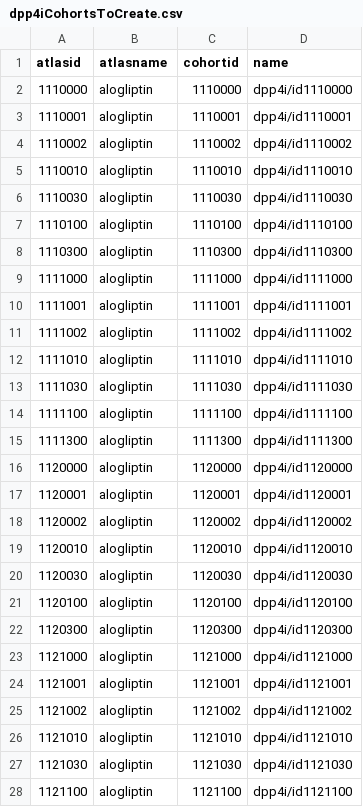
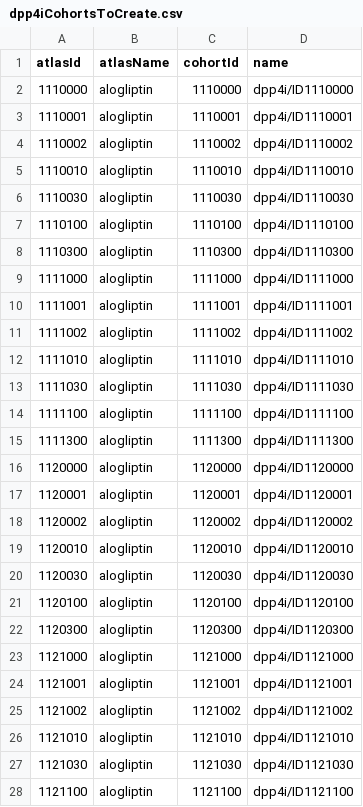
Before and after one commit to OdyOSG/Signals, a CSV file: inst/settings/dpp4iCohortsToCreate.csv, drawn as a sheet; only a part is shown; the diff covers the shown part only.

```diff
--- a/inst/settings/dpp4iCohortsToCreate.csv
+++ b/inst/settings/dpp4iCohortsToCreate.csv
@@ -1,28 +1,28 @@
-atlasid,atlasname,cohortid,name
-1110000,alogliptin,1110000,dpp4i/id1110000
-1110001,alogliptin,1110001,dpp4i/id1110001
-1110002,alogliptin,1110002,dpp4i/id1110002
-1110010,alogliptin,1110010,dpp4i/id1110010
-1110030,alogliptin,1110030,dpp4i/id1110030
-1110100,alogliptin,1110100,dpp4i/id1110100
-1110300,alogliptin,1110300,dpp4i/id1110300
-1111000,alogliptin,1111000,dpp4i/id1111000
-1111001,alogliptin,1111001,dpp4i/id1111001
-1111002,alogliptin,1111002,dpp4i/id1111002
-1111010,alogliptin,1111010,dpp4i/id1111010
-1111030,alogliptin,1111030,dpp4i/id1111030
-1111100,alogliptin,1111100,dpp4i/id1111100
-1111300,alogliptin,1111300,dpp4i/id1111300
-1120000,alogliptin,1120000,dpp4i/id1120000
-1120001,alogliptin,1120001,dpp4i/id1120001
-1120002,alogliptin,1120002,dpp4i/id1120002
-1120010,alogliptin,1120010,dpp4i/id1120010
-1120030,alogliptin,1120030,dpp4i/id1120030
-1120100,alogliptin,1120100,dpp4i/id1120100
-1120300,alogliptin,1120300,dpp4i/id1120300
-1121000,alogliptin,1121000,dpp4i/id1121000
-1121001,alogliptin,1121001,dpp4i/id1121001
-1121002,alogliptin,1121002,dpp4i/id1121002
-1121010,alogliptin,1121010,dpp4i/id1121010
-1121030,alogliptin,1121030,dpp4i/id1121030
-1121100,alogliptin,1121100,dpp4i/id1121100
+atlasId,atlasName,cohortId,name
+1110000,alogliptin,1110000,dpp4i/ID1110000
+1110001,alogliptin,1110001,dpp4i/ID1110001
+1110002,alogliptin,1110002,dpp4i/ID1110002
+1110010,alogliptin,1110010,dpp4i/ID1110010
+1110030,alogliptin,1110030,dpp4i/ID1110030
+1110100,alogliptin,1110100,dpp4i/ID1110100
+1110300,alogliptin,1110300,dpp4i/ID1110300
+1111000,alogliptin,1111000,dpp4i/ID1111000
+1111001,alogliptin,1111001,dpp4i/ID1111001
+1111002,alogliptin,1111002,dpp4i/ID1111002
+1111010,alogliptin,1111010,dpp4i/ID1111010
+1111030,alogliptin,1111030,dpp4i/ID1111030
+1111100,alogliptin,1111100,dpp4i/ID1111100
+1111300,alogliptin,1111300,dpp4i/ID1111300
+1120000,alogliptin,1120000,dpp4i/ID1120000
+1120001,alogliptin,1120001,dpp4i/ID1120001
+1120002,alogliptin,1120002,dpp4i/ID1120002
+1120010,alogliptin,1120010,dpp4i/ID1120010
+1120030,alogliptin,1120030,dpp4i/ID1120030
+1120100,alogliptin,1120100,dpp4i/ID1120100
+1120300,alogliptin,1120300,dpp4i/ID1120300
+1121000,alogliptin,1121000,dpp4i/ID1121000
+1121001,alogliptin,1121001,dpp4i/ID1121001
+1121002,alogliptin,1121002,dpp4i/ID1121002
+1121010,alogliptin,1121010,dpp4i/ID1121010
+1121030,alogliptin,1121030,dpp4i/ID1121030
+1121100,alogliptin,1121100,dpp4i/ID1121100
```
Also changed, not shown: 113 edited cells elsewhere in this file, inst/settings/ExposuresOfInterest.csv, inst/settings/classCohortsToCreate.csv, 4 other files.
